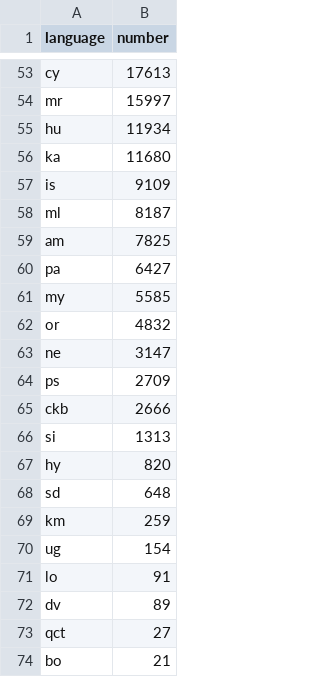
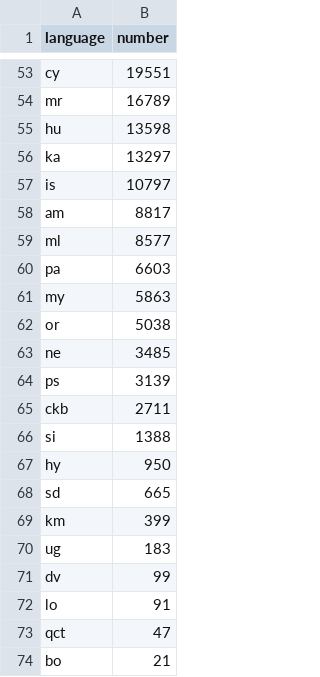
Before and after one commit to alexdrk14/RussiaUkraineWar, a CSV file: data/all_languages_data.csv, drawn as a sheet; only a part is shown, gaps mark what is left out; removed rows and columns are numbered as before the commit, all else as after; the diff covers the shown part only; the diff names each change by its address in the sheet, - before the commit and + after, or states it on an @@ line.

```diff
--- a/data/all_languages_data.csv
+++ b/data/all_languages_data.csv
-B53 (number): 17613
+B53 (number): 19551
-B54 (number): 15997
+B54 (number): 16789
-B55 (number): 11934
+B55 (number): 13598
-B56 (number): 11680
+B56 (number): 13297
-B57 (number): 9109
+B57 (number): 10797
-row 58: ml | 8187
-B58 (number): 7825
+B58 (number): 8817
+row 59: ml | 8577
-B60 (number): 6427
+B60 (number): 6603
-B61 (number): 5585
+B61 (number): 5863
-B62 (number): 4832
+B62 (number): 5038
-B63 (number): 3147
+B63 (number): 3485
-B64 (number): 2709
+B64 (number): 3139
-B65 (number): 2666
+B65 (number): 2711
-B66 (number): 1313
+B66 (number): 1388
-B67 (number): 820
+B67 (number): 950
-B68 (number): 648
+B68 (number): 665
-B69 (number): 259
+B69 (number): 399
-B70 (number): 154
+B70 (number): 183
+row 71: dv | 99
-row 72: dv | 89
-B73 (number): 27
+B73 (number): 47
```
Also changed, not shown: 12 added rows, 12 removed rows and 39 edited cells elsewhere in this file, data/daily_stats.csv, 4 other files.
